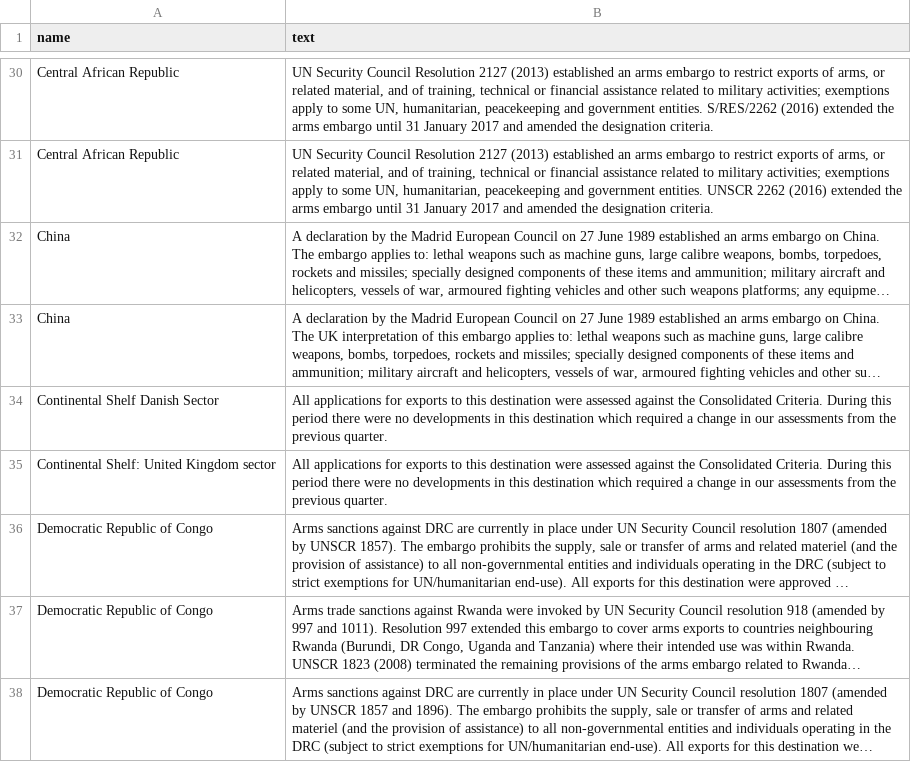
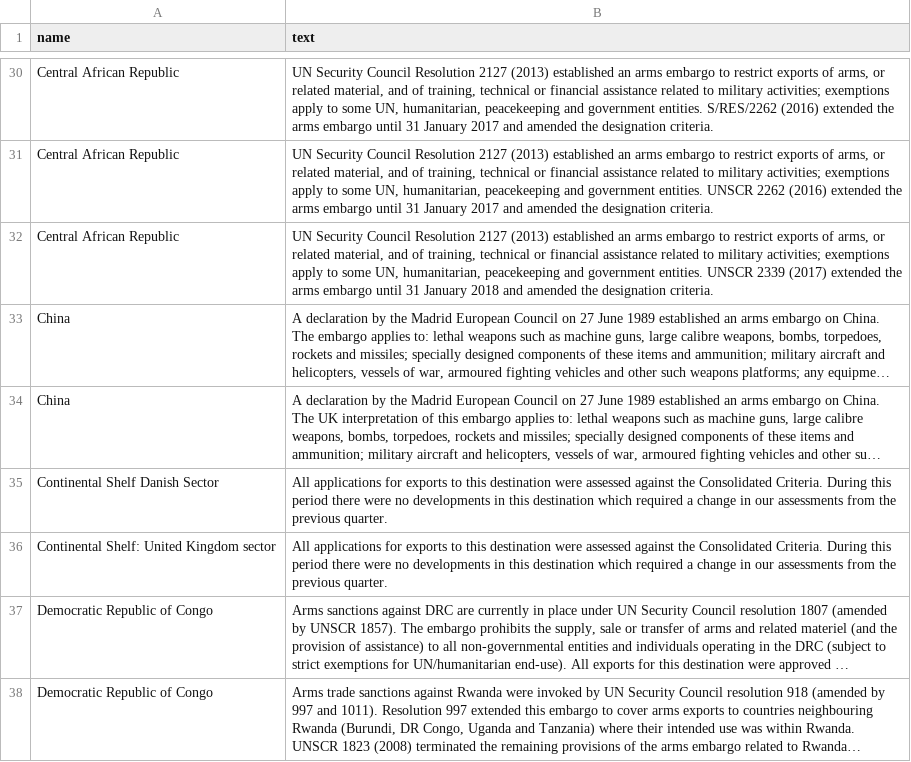
Before and after one commit to caatdata/uk-arms-export-data, a CSV file: footnotes_region.csv, drawn as a sheet; only a part is shown, gaps mark what is left out; the shorter side is filled out with more unchanged rows; long unchanged cells end in …; the diff covers the shown part only; the diff names each change by its address in the sheet, - before the commit and + after, or states it on an @@ line.

Commit message:
Added 2017-04-19 data with licences up to 2016-12-31.

```diff
--- a/footnotes_region.csv
+++ b/footnotes_region.csv
+row 32: Central African Republic | UN Security Council Resolution 2127 (2013) established an arms embargo to restrict exports of arms, or related material, and of training, technical or financial assistance related to military activities; exemptions apply to some UN, humanitarian, peacekeeping and government entities. UNSCR 2339 (2017) extended the arms embargo until 31 January 2018 and amended the designation criteria.
```
Also changed, not shown: 3 added rows elsewhere in this file, ratings.csv, sources.csv, 3 other files.
